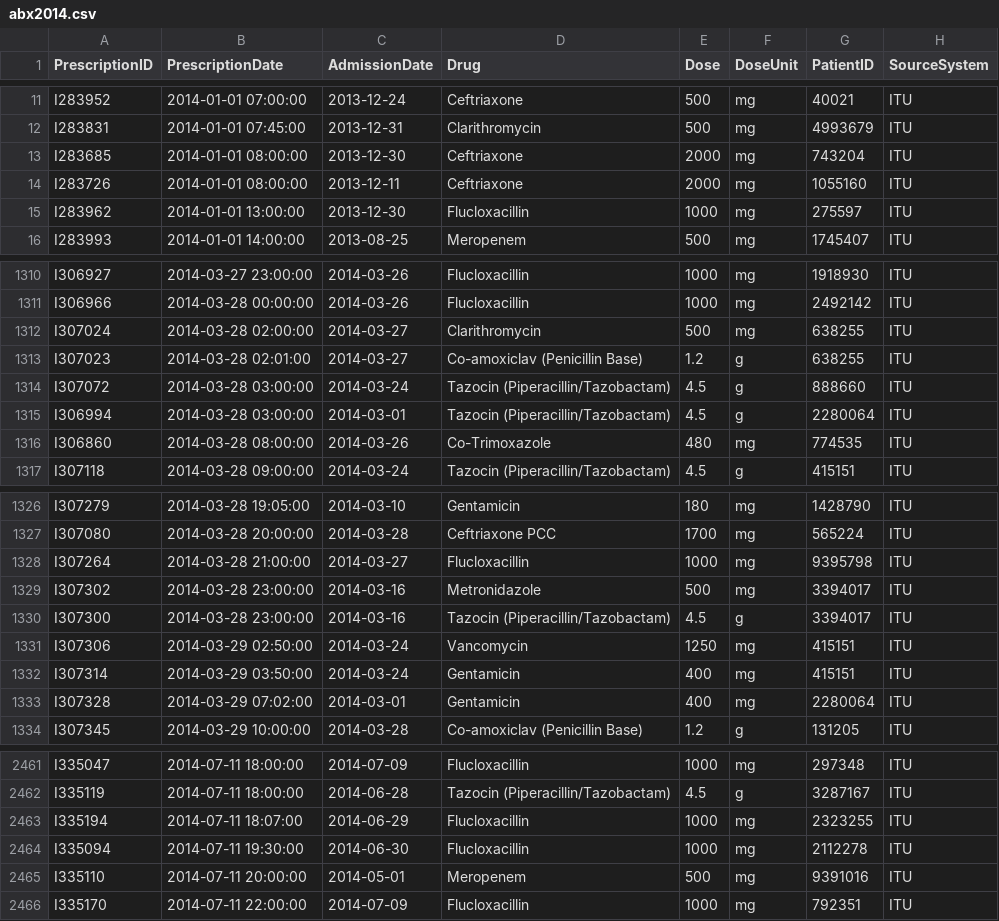
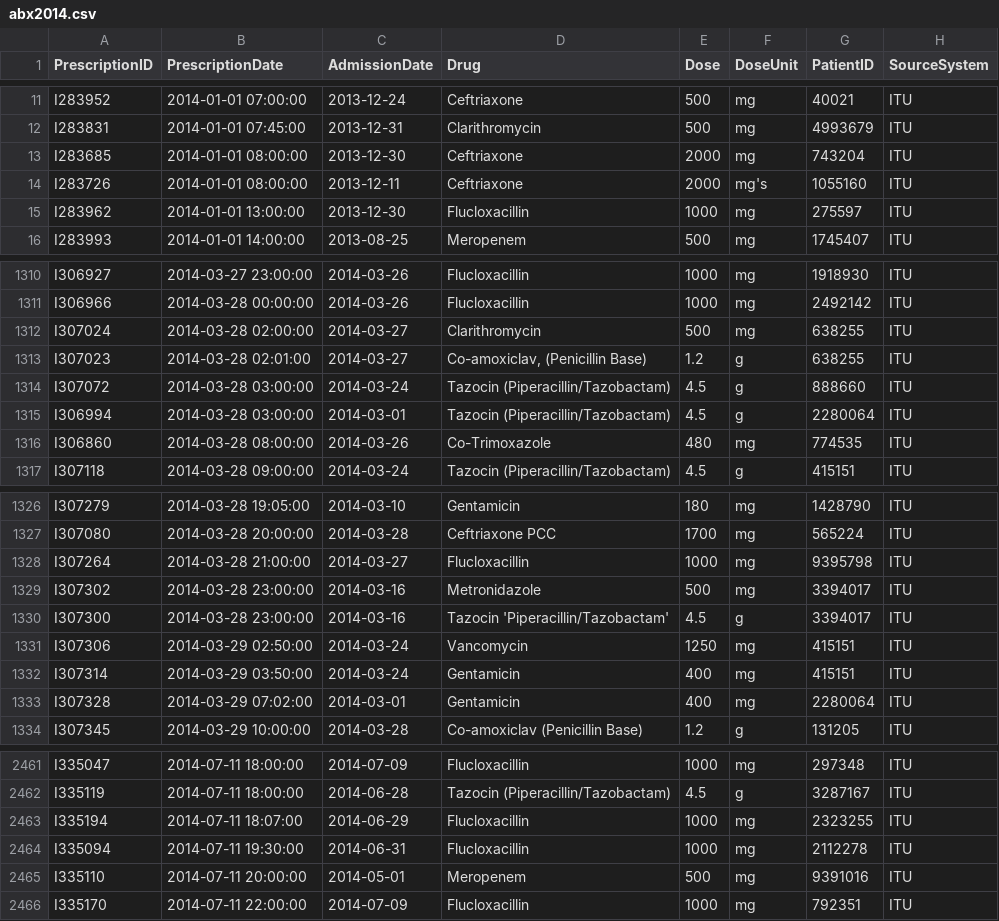
Before and after one commit to ropensci/daiquiri, a CSV file: inst/extdata/abx2014.csv, drawn as a sheet; only a part is shown, gaps mark what is left out.

```diff
--- a/inst/extdata/abx2014.csv
+++ b/inst/extdata/abx2014.csv
@@ -13,3 +13,3 @@ I283831,2014-01-01 07:45:00,2013-12-31,Clarithromycin,500,mg,4993679,ITU
 I283685,2014-01-01 08:00:00,2013-12-30,Ceftriaxone,2000,mg,743204,ITU
-I283726,2014-01-01 08:00:00,2013-12-11,Ceftriaxone,2000,mg,1055160,ITU
+I283726,2014-01-01 08:00:00,2013-12-11,Ceftriaxone,2000,"mg's",1055160,ITU
 I283962,2014-01-01 13:00:00,2013-12-30,Flucloxacillin,1000,mg,275597,ITU
@@ -1312,3 +1312,3 @@ I306966,2014-03-28 00:00:00,2014-03-26,Flucloxacillin,1000,mg,2492142,ITU
 I307024,2014-03-28 02:00:00,2014-03-27,Clarithromycin,500,mg,638255,ITU
-I307023,2014-03-28 02:01:00,2014-03-27,Co-amoxiclav (Penicillin Base),1.2,g,638255,ITU
+I307023,2014-03-28 02:01:00,2014-03-27,"Co-amoxiclav, (Penicillin Base)",1.2,g,638255,ITU
 I307072,2014-03-28 03:00:00,2014-03-24,Tazocin (Piperacillin/Tazobactam),4.5,g,888660,ITU
@@ -1329,3 +1329,3 @@ I307264,2014-03-28 21:00:00,2014-03-27,Flucloxacillin,1000,mg,9395798,ITU
 I307302,2014-03-28 23:00:00,2014-03-16,Metronidazole,500,mg,3394017,ITU
-I307300,2014-03-28 23:00:00,2014-03-16,Tazocin (Piperacillin/Tazobactam),4.5,g,3394017,ITU
+I307300,2014-03-28 23:00:00,2014-03-16,"Tazocin 'Piperacillin/Tazobactam'",4.5,g,3394017,ITU
 I307306,2014-03-29 02:50:00,2014-03-24,Vancomycin,1250,mg,415151,ITU
@@ -2463,3 +2463,3 @@ I335119,2014-07-11 18:00:00,2014-06-28,Tazocin (Piperacillin/Tazobactam),4.5,g,3
 I335194,2014-07-11 18:07:00,2014-06-29,Flucloxacillin,1000,mg,2323255,ITU
-I335094,2014-07-11 19:30:00,2014-06-30,Flucloxacillin,1000,mg,2112278,ITU
+I335094,2014-07-11 19:30:00,2014-06-31,Flucloxacillin,1000,mg,2112278,ITU
 I335110,2014-07-11 20:00:00,2014-05-01,Meropenem,500,mg,9391016,ITU
```
Also changed, not shown: 2 other files.
